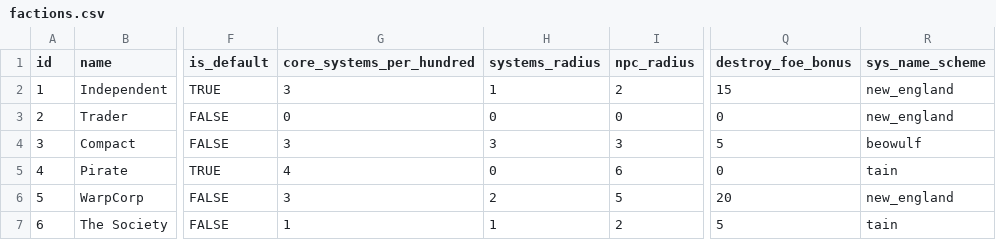
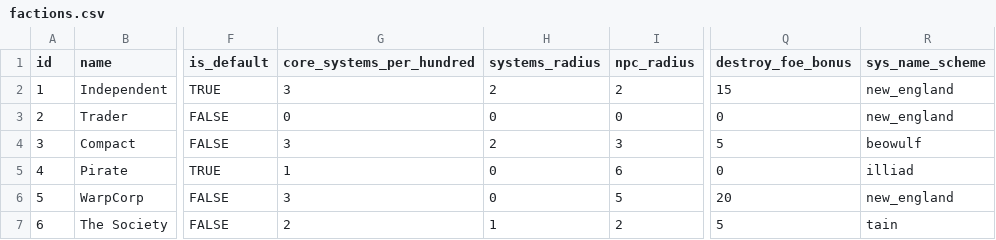
Before and after one commit to EamonnMR/galactic-night, a CSV file: data/factions.csv, drawn as a sheet; only a part is shown, gaps mark what is left out; the diff names each change by its address in the sheet, - before the commit and + after, or states it on an @@ line.

```diff
--- a/data/factions.csv
+++ b/data/factions.csv
-H2 (systems_radius): 1
+H2 (systems_radius): 2
-H4 (systems_radius): 3
+H4 (systems_radius): 2
-G5 (core_systems_per_hundred): 4
+G5 (core_systems_per_hundred): 1
-R5 (sys_name_scheme): tain
+R5 (sys_name_scheme): illiad
-H6 (systems_radius): 2
+H6 (systems_radius): 0
-G7 (core_systems_per_hundred): 1
+G7 (core_systems_per_hundred): 2
```
Also changed, not shown: 9 other files.
